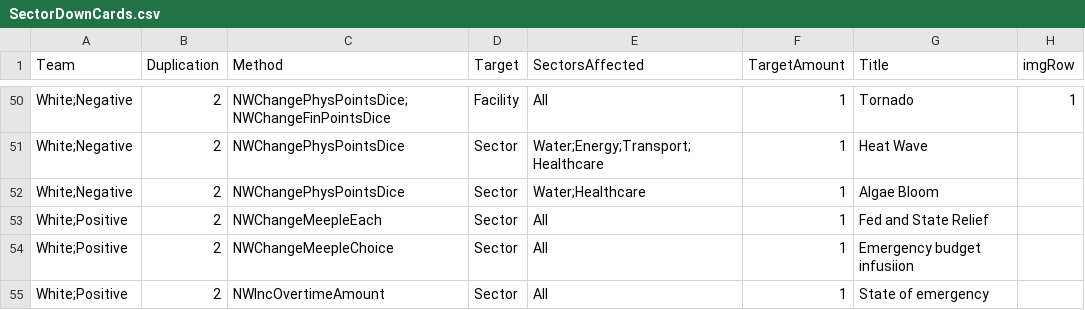
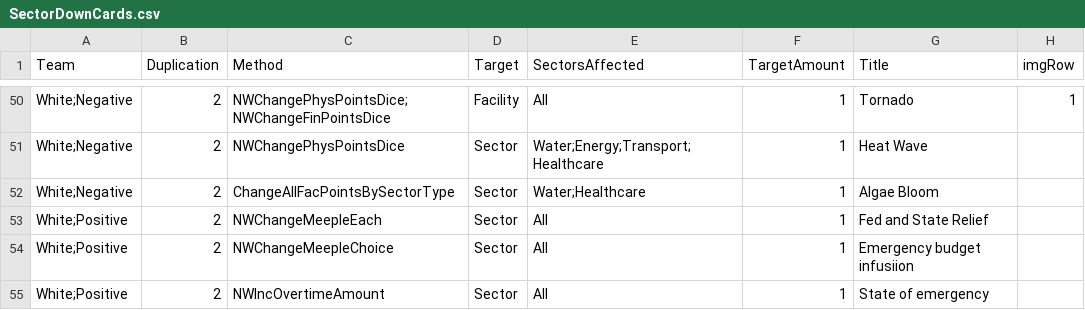
Before and after one commit to profjdbayliss/RIT-Resilience-Game, a CSV file: ResilienceGame/Assets/StreamingAssets/SectorDownCards.csv, drawn as a sheet; only a part is shown, gaps mark what is left out; the diff names each change by its address in the sheet, - before the commit and + after, or states it on an @@ line.

Commit message:
fix bug with with reading sector played on types

```diff
--- a/ResilienceGame/Assets/StreamingAssets/SectorDownCards.csv
+++ b/ResilienceGame/Assets/StreamingAssets/SectorDownCards.csv
-C52 (Method): NWChangePhysPointsDice
+C52 (Method): ChangeAllFacPointsBySectorType
```
Also changed, not shown: 4 other files.
